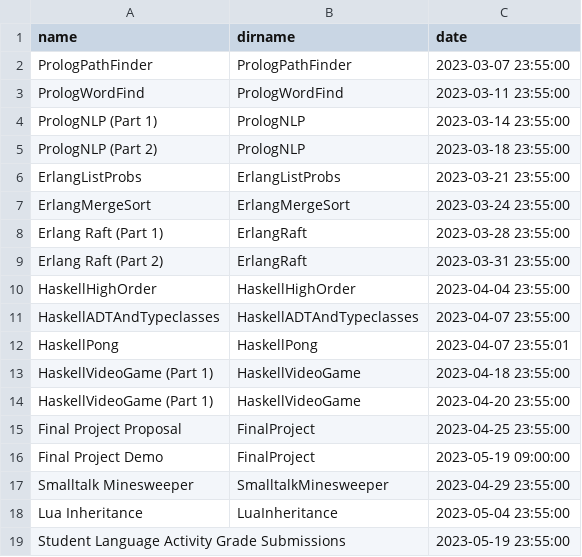
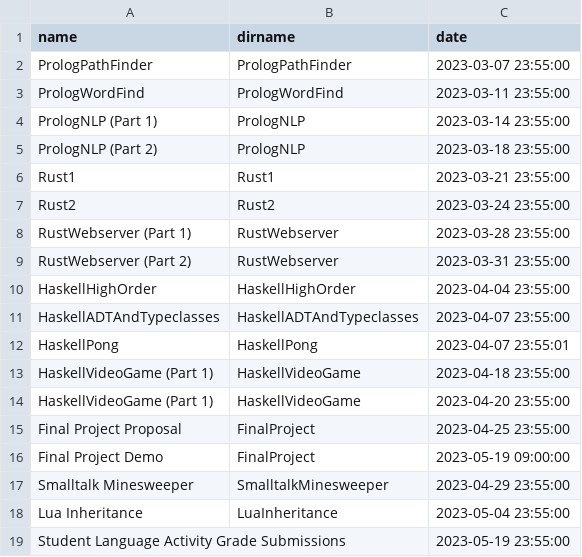
Before and after one commit to hewner/csse403, a CSV file: _data/assignments.csv, drawn as a sheet.

```diff
--- a/_data/assignments.csv
+++ b/_data/assignments.csv
@@ -5,6 +5,6 @@ PrologNLP (Part 1),PrologNLP,2023-03-14 23:55:00
 PrologNLP (Part 2),PrologNLP,2023-03-18 23:55:00
-ErlangListProbs,ErlangListProbs,2023-03-21 23:55:00
-ErlangMergeSort,ErlangMergeSort,2023-03-24 23:55:00
-Erlang Raft (Part 1),ErlangRaft,2023-03-28 23:55:00
-Erlang Raft (Part 2),ErlangRaft,2023-03-31 23:55:00
+Rust1,Rust1,2023-03-21 23:55:00
+Rust2,Rust2,2023-03-24 23:55:00
+RustWebserver (Part 1),RustWebserver,2023-03-28 23:55:00
+RustWebserver (Part 2),RustWebserver,2023-03-31 23:55:00
 HaskellHighOrder,HaskellHighOrder,2023-04-04 23:55:00
```
Also changed, not shown: _data/schedule.csv, 37 other files.
